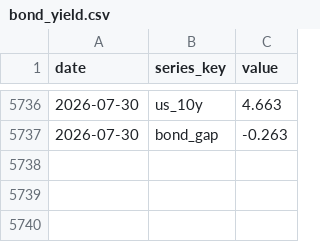
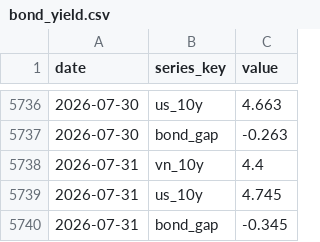
Before and after one commit to BrosPartners/liquidity-crawler, a CSV file: data/bond_yield.csv, drawn as a sheet; only a part is shown, gaps mark what is left out.

```diff
--- a/data/bond_yield.csv
+++ b/data/bond_yield.csv
@@ -5737 +5737,4 @@ date,series_key,value
 2026-07-30,bond_gap,-0.263
+2026-07-31,vn_10y,4.4
+2026-07-31,us_10y,4.745
+2026-07-31,bond_gap,-0.345
```
Also changed, not shown: data/omo_volume.csv, data/world_gold.csv, 3 other files.
